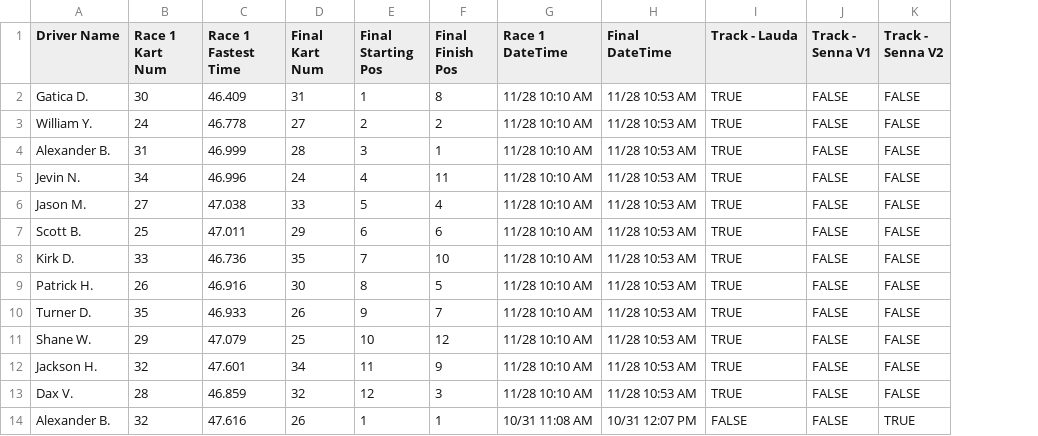
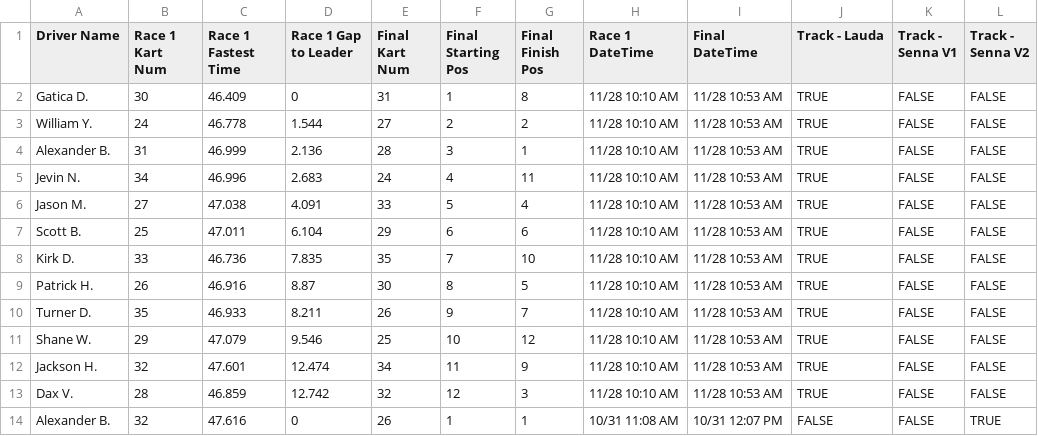
Before and after one commit to AlexanderBlake/Perfect-Lap, a CSV file: ML/VSK - Sheet1.csv, drawn as a sheet; only a part is shown; the diff names each change by its address in the sheet, - before the commit and + after, or states it on an @@ line.

```diff
--- a/ML/VSK - Sheet1.csv
+++ b/ML/VSK - Sheet1.csv
+column D (Race 1 Gap to Leader), rows 2-14: 0 | 1.544 | 2.136 | 2.683 | 4.091 | 6.104 | 7.835 | 8.87 | 8.211 | 9.546 | 12.474 | 12.742 | 0
```
Also changed, not shown: 2 other files.
